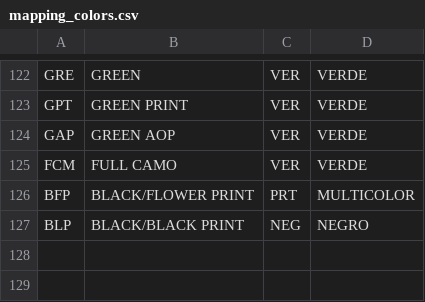
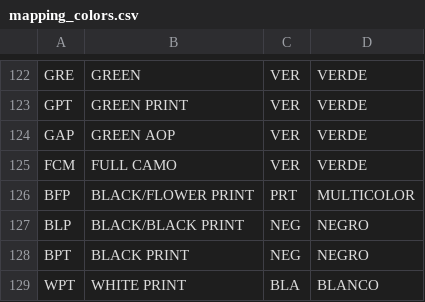
Before and after one commit to xavierlesa/magento-scripts, a CSV file: mapping_colors.csv, drawn as a sheet; only a part is shown, gaps mark what is left out.

```diff
--- a/mapping_colors.csv
+++ b/mapping_colors.csv
@@ -127 +127,3 @@ BFP,BLACK/FLOWER PRINT,PRT,MULTICOLOR
 BLP,BLACK/BLACK PRINT,NEG,NEGRO
+BPT,BLACK PRINT,NEG,NEGRO
+WPT,WHITE PRINT,BLA,BLANCO
```
Also changed, not shown: 1 other file.
